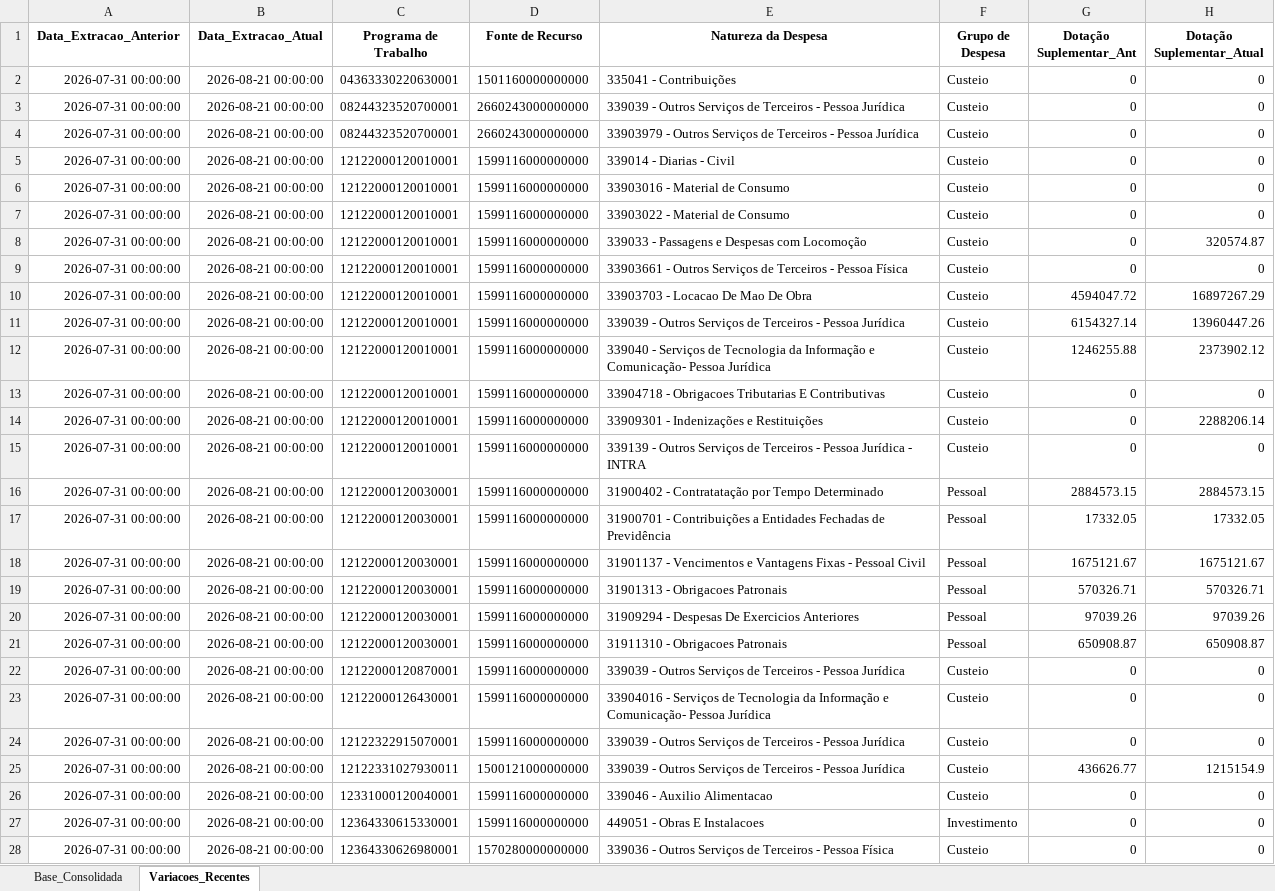
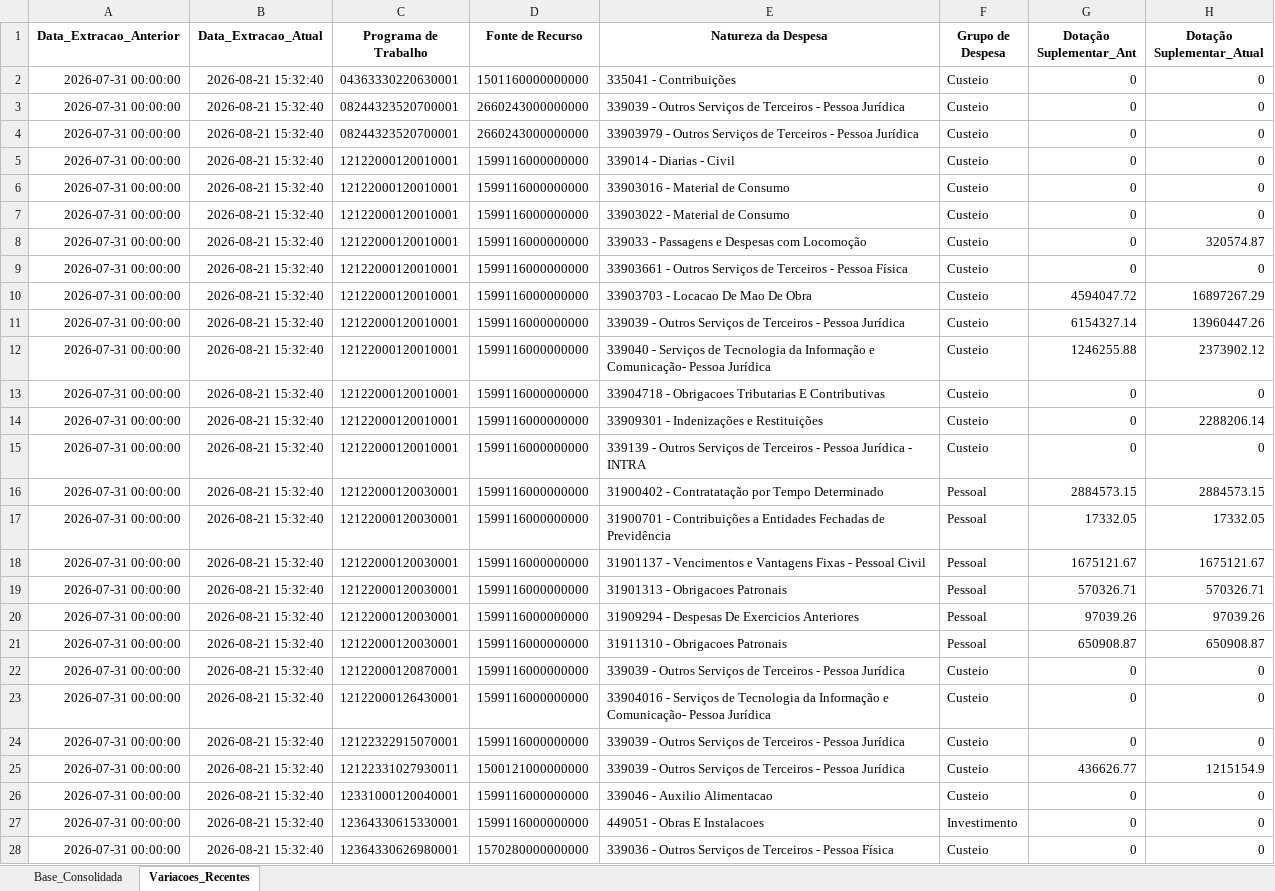
Before and after one commit to leuler-web/painel-execucao-uea, an Excel workbook: Base_Consolidada_SIAFI.xlsx, sheet Variacoes_Recentes, drawn as a sheet; only a part is shown; values as stored, in another font and other column widths than the file's, no borders; the diff covers the shown part only; the diff names each change by its address in the sheet, - before the commit and + after, or states it on an @@ line.

Commit message:
Atualização automática - Base Consolidada

```diff
--- a/Base_Consolidada_SIAFI.xlsx (sheet Variacoes_Recentes)
+++ b/Base_Consolidada_SIAFI.xlsx (sheet Variacoes_Recentes)
-B2:B28 (Data_Extracao_Atual): 2026-08-21 00:00:00
+B2:B28 (Data_Extracao_Atual): 2026-08-21 15:32:40
```
Also changed, not shown: 55 edited cells elsewhere in this sheet.
